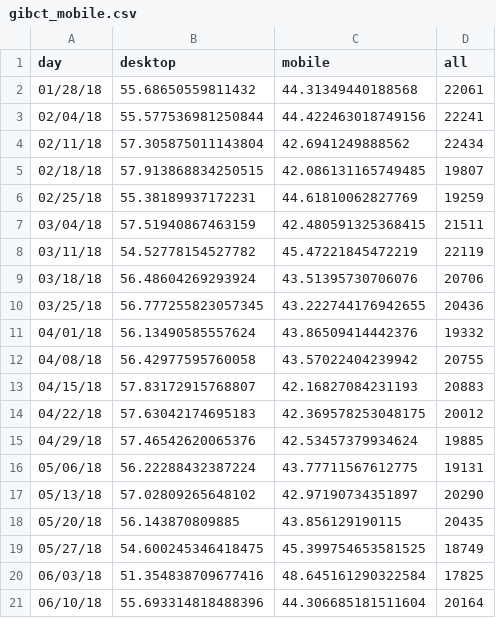
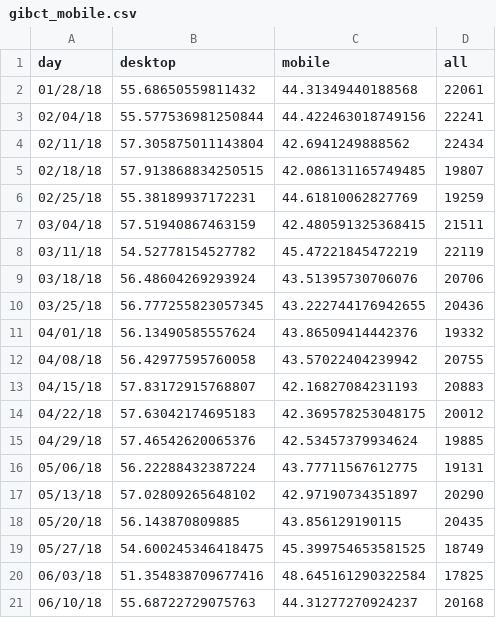
Before and after one commit to limitlessloop/vets.gov-status, a CSV file: _data/gibct_mobile.csv, drawn as a sheet.

Commit message:
Updated Data

```diff
--- a/_data/gibct_mobile.csv
+++ b/_data/gibct_mobile.csv
@@ -20,2 +20,2 @@ day,desktop,mobile,all
 06/03/18,51.354838709677416,48.645161290322584,17825
-06/10/18,55.693314818488396,44.306685181511604,20164
+06/10/18,55.68722729075763,44.31277270924237,20168
```
Also changed, not shown: _data/1990_views.csv, _data/claims_mobile.csv, 23 other files.
